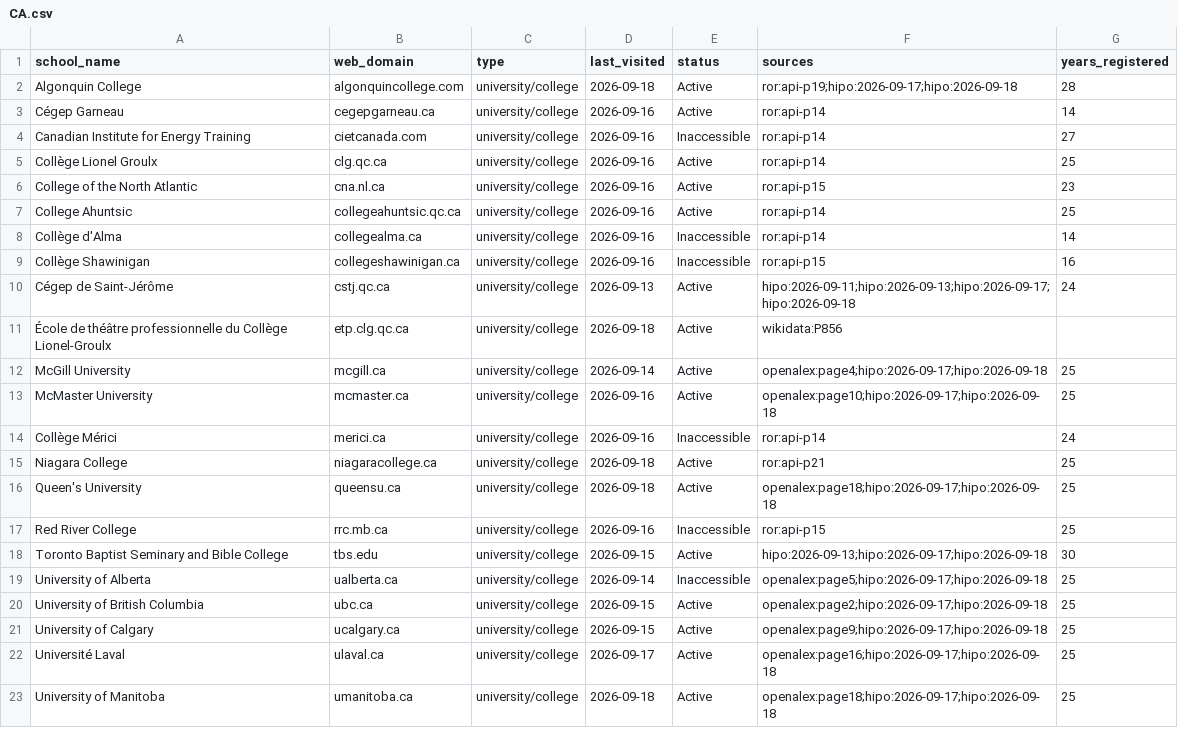
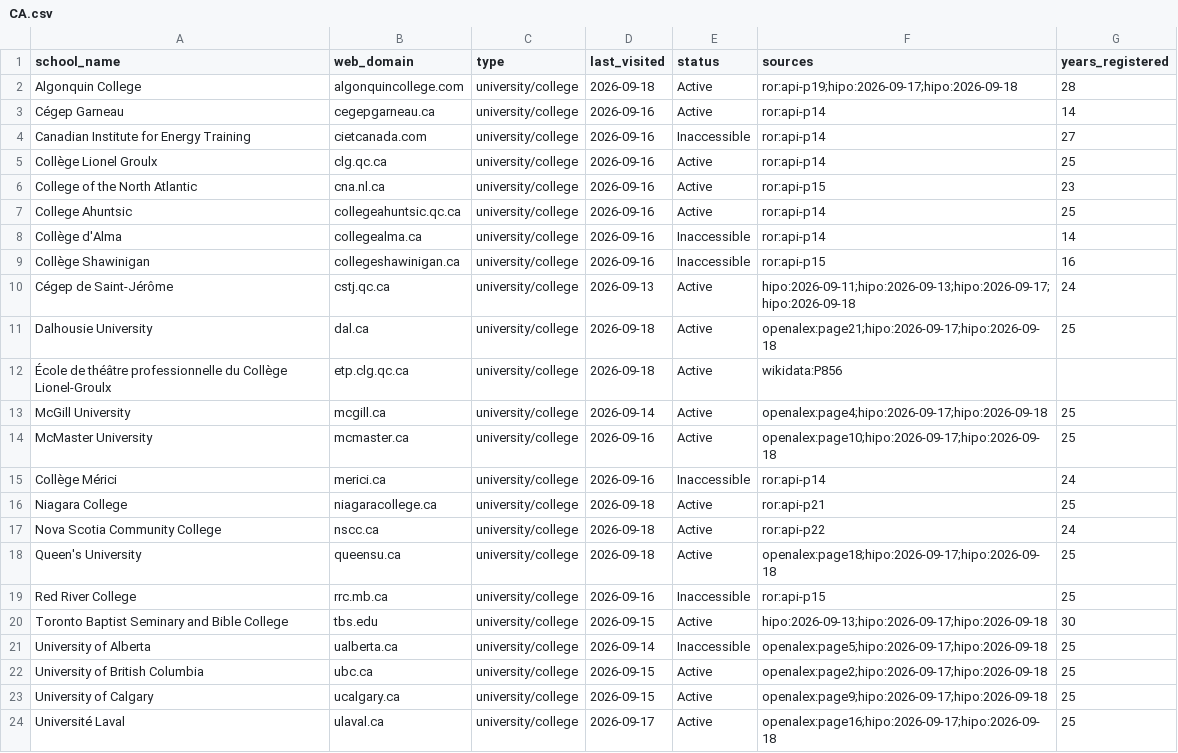
Before and after one commit to yifeiwu/edu-list, a CSV file: data/countries/CA.csv, drawn as a sheet; only a part is shown; the shorter side is filled out with more unchanged rows; the diff names each change by its address in the sheet, - before the commit and + after, or states it on an @@ line.

```diff
--- a/data/countries/CA.csv
+++ b/data/countries/CA.csv
+row 11: Dalhousie University | dal.ca | university/college | 2026-09-18 | Active | openalex:page21;hipo:2026-09-17;hipo:2026-09-18 | 25
+row 17: Nova Scotia Community College | nscc.ca | university/college | 2026-09-18 | Active | ror:api-p22 | 24
```
Also changed, not shown: data/countries/AU.csv, data/countries/BG.csv, 17 other files.
